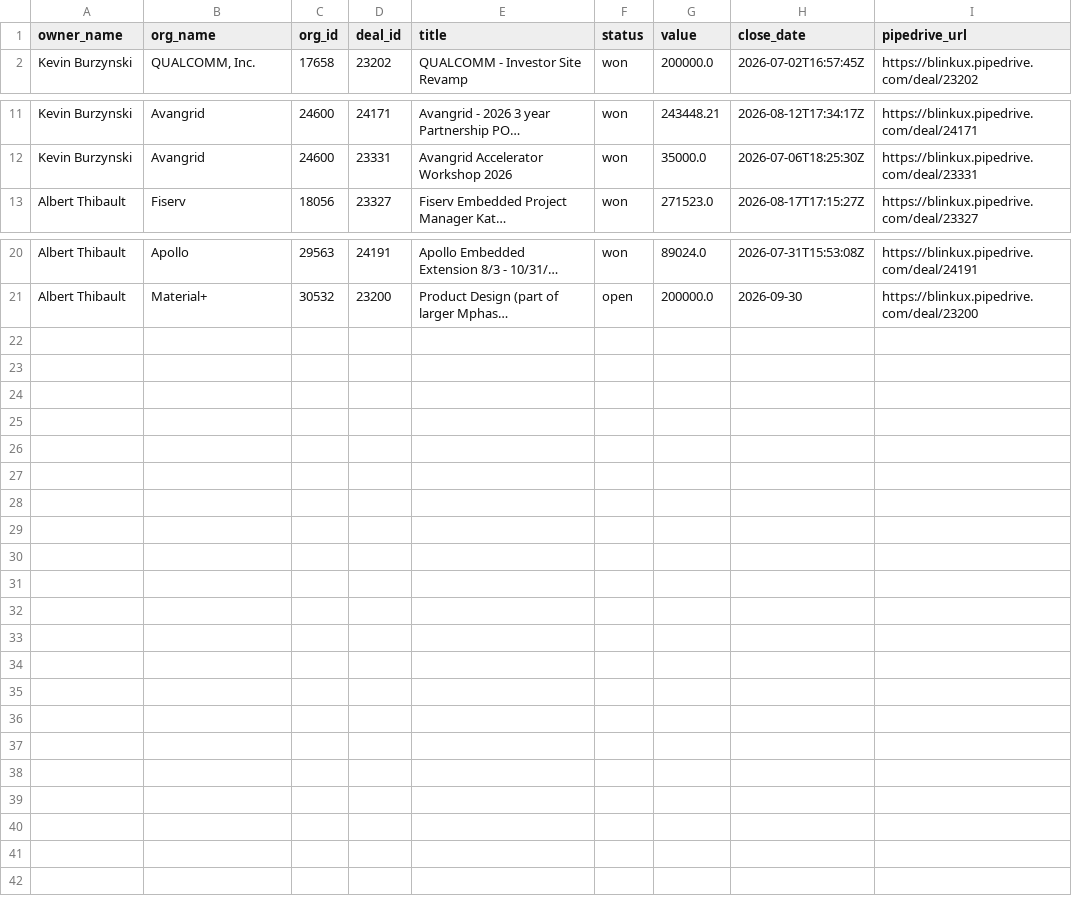
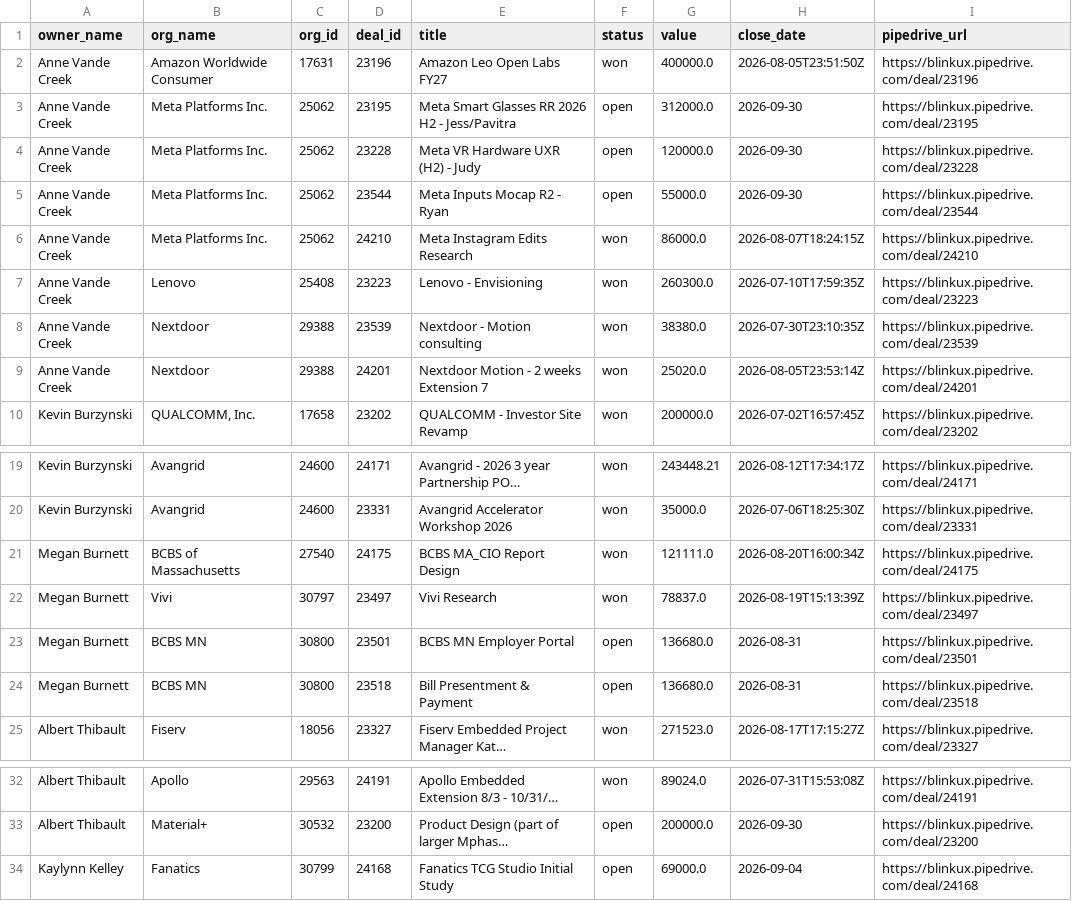
Before and after one commit to jill-heinrich-blink/pipedrive-reporting, a CSV file: docs/data/13_account_coverage_detail.csv, drawn as a sheet; only a part is shown, gaps mark what is left out; long unchanged cells end in …; the diff names each change by its address in the sheet, - before the commit and + after, or states it on an @@ line.

Commit message:
Add Megan, Kaylynn, Kate, and Anne to owner goals (test M assumption)

```diff
--- a/docs/data/13_account_coverage_detail.csv
+++ b/docs/data/13_account_coverage_detail.csv
+row 2: Anne Vande Creek | Amazon Worldwide Consumer | 17631 | 23196 | Amazon Leo Open Labs FY27 | won | 400000.0 | 2026-08-05T23:51:50Z | https://blinkux.pipedrive.com/deal/23196
+row 3: Anne Vande Creek | Meta Platforms Inc. | 25062 | 23195 | Meta Smart Glasses RR 2026 H2 - Jess/Pavitra | open | 312000.0 | 2026-09-30 | https://blinkux.pipedrive.com/deal/23195
+row 4: Anne Vande Creek | Meta Platforms Inc. | 25062 | 23228 | Meta VR Hardware UXR (H2) - Judy | open | 120000.0 | 2026-09-30 | https://blinkux.pipedrive.com/deal/23228
+row 5: Anne Vande Creek | Meta Platforms Inc. | 25062 | 23544 | Meta Inputs Mocap R2 - Ryan | open | 55000.0 | 2026-09-30 | https://blinkux.pipedrive.com/deal/23544
+row 6: Anne Vande Creek | Meta Platforms Inc. | 25062 | 24210 | Meta Instagram Edits Research | won | 86000.0 | 2026-08-07T18:24:15Z | https://blinkux.pipedrive.com/deal/24210
+row 7: Anne Vande Creek | Lenovo | 25408 | 23223 | Lenovo - Envisioning | won | 260300.0 | 2026-07-10T17:59:35Z | https://blinkux.pipedrive.com/deal/23223
+row 8: Anne Vande Creek | Nextdoor | 29388 | 23539 | Nextdoor - Motion consulting | won | 38380.0 | 2026-07-30T23:10:35Z | https://blinkux.pipedrive.com/deal/23539
+row 9: Anne Vande Creek | Nextdoor | 29388 | 24201 | Nextdoor Motion - 2 weeks Extension 7 | won | 25020.0 | 2026-08-05T23:53:14Z | https://blinkux.pipedrive.com/deal/24201
+row 21: Megan Burnett | BCBS of Massachusetts | 27540 | 24175 | BCBS MA_CIO Report Design | won | 121111.0 | 2026-08-20T16:00:34Z | https://blinkux.pipedrive.com/deal/24175
+row 22: Megan Burnett | Vivi | 30797 | 23497 | Vivi Research | won | 78837.0 | 2026-08-19T15:13:39Z | https://blinkux.pipedrive.com/deal/23497
+row 23: Megan Burnett | BCBS MN | 30800 | 23501 | BCBS MN Employer Portal | open | 136680.0 | 2026-08-31 | https://blinkux.pipedrive.com/deal/23501
+row 24: Megan Burnett | BCBS MN | 30800 | 23518 | Bill Presentment & Payment | open | 136680.0 | 2026-08-31 | https://blinkux.pipedrive.com/deal/23518
+row 34: Kaylynn Kelley | Fanatics | 30799 | 24168 | Fanatics TCG Studio Initial Study | open | 69000.0 | 2026-09-04 | https://blinkux.pipedrive.com/deal/24168
```
Also changed, not shown: docs/data/09_owner_goals.csv, docs/data/12_account_coverage.csv, 1 other file.
